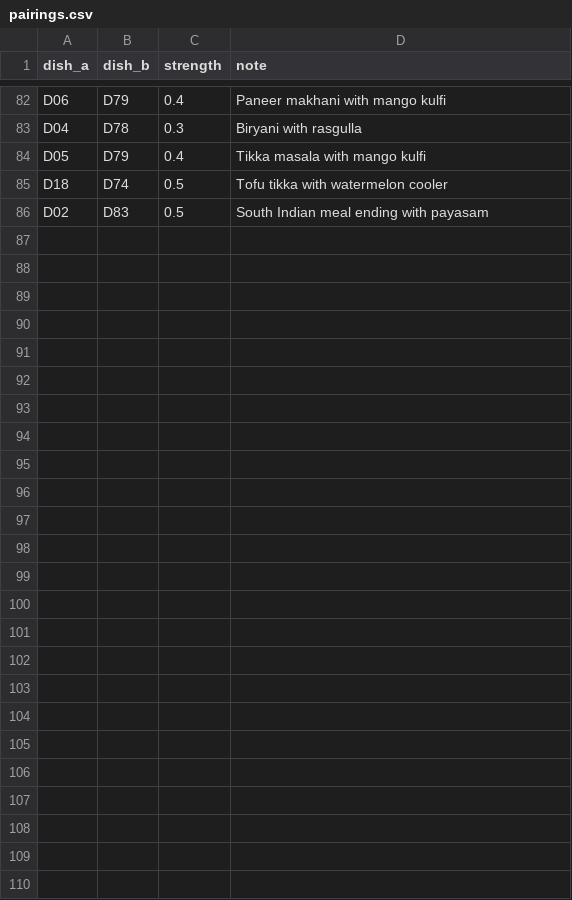
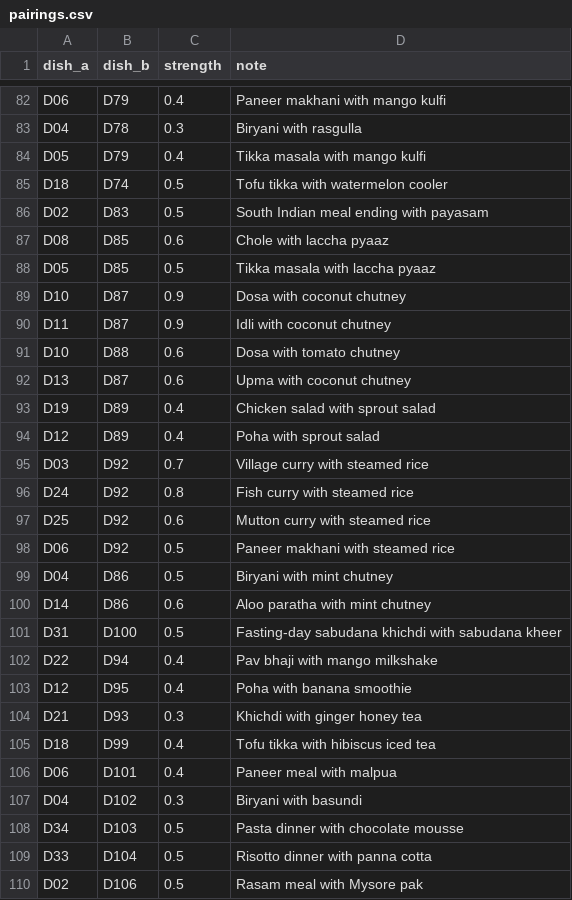
Before and after one commit to VarunParikh/zest-sous-chef, a CSV file: mock-data/pairings.csv, drawn as a sheet; only a part is shown, gaps mark what is left out.

```diff
--- a/mock-data/pairings.csv
+++ b/mock-data/pairings.csv
@@ -86 +86,25 @@ D18,D74,0.5,Tofu tikka with watermelon cooler
 D02,D83,0.5,South Indian meal ending with payasam
+D08,D85,0.6,Chole with laccha pyaaz
+D05,D85,0.5,Tikka masala with laccha pyaaz
+D10,D87,0.9,Dosa with coconut chutney
+D11,D87,0.9,Idli with coconut chutney
+D10,D88,0.6,Dosa with tomato chutney
+D13,D87,0.6,Upma with coconut chutney
+D19,D89,0.4,Chicken salad with sprout salad
+D12,D89,0.4,Poha with sprout salad
+D03,D92,0.7,Village curry with steamed rice
+D24,D92,0.8,Fish curry with steamed rice
+D25,D92,0.6,Mutton curry with steamed rice
+D06,D92,0.5,Paneer makhani with steamed rice
+D04,D86,0.5,Biryani with mint chutney
+D14,D86,0.6,Aloo paratha with mint chutney
+D31,D100,0.5,Fasting-day sabudana khichdi with sabudana kheer
+D22,D94,0.4,Pav bhaji with mango milkshake
+D12,D95,0.4,Poha with banana smoothie
+D21,D93,0.3,Khichdi with ginger honey tea
+D18,D99,0.4,Tofu tikka with hibiscus iced tea
+D06,D101,0.4,Paneer meal with malpua
+D04,D102,0.3,Biryani with basundi
+D34,D103,0.5,Pasta dinner with chocolate mousse
+D33,D104,0.5,Risotto dinner with panna cotta
+D02,D106,0.5,Rasam meal with Mysore pak
```
Also changed, not shown: mock-data/dishes.csv, 2 other files.
